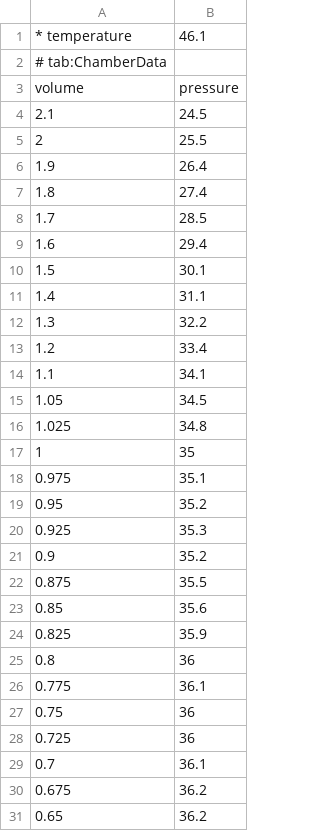
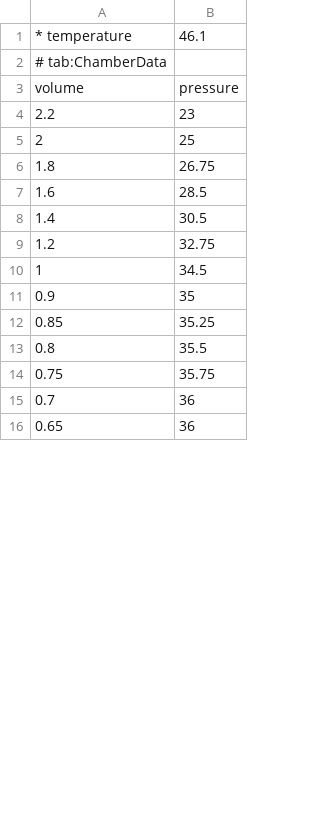
Before and after one commit to MantisLords/Mantis, a CSV file: Mantis.Workspace/C1_Trials/V31_RealGasStateVariables/Data_Smailagic_Karb/Data/ChamberDataTemp6.csv, drawn as a sheet; only a part is shown; the diff covers the shown part only.

```diff
--- a/Mantis.Workspace/C1_Trials/V31_RealGasStateVariables/Data_Smailagic_Karb/Data/ChamberDataTemp6.csv
+++ b/Mantis.Workspace/C1_Trials/V31_RealGasStateVariables/Data_Smailagic_Karb/Data/ChamberDataTemp6.csv
@@ -3,29 +3,14 @@
 volume,pressure
-2.1		,	24.5
-2		,	25.5
-1.9		,	26.4
-1.8		,	27.4
-1.7		,	28.5
-1.6		,	29.4
-1.5		,	30.1
-1.4		,	31.1
-1.3		,	32.2
-1.2		,	33.4
-1.1		,	34.1
-1.05	,		34.5
-1.025	,		34.8
-1		,	35
-0.975	,		35.1
-0.95	,		35.2
-0.925	,		35.3
-0.9		,	35.2
-0.875	,		35.5
-0.85	,		35.6
-0.825	,		35.9
-0.8		,	36
-0.775	,		36.1
-0.75	,		36
-0.725	,		36
-0.7		,	36.1
-0.675	,		36.2
-0.65	,		36.2
+2.2	,23
+2	,25
+1.8	,26.75	
+1.6	,28.5	
+1.4	,30.5
+1.2	,32.75
+1	,34.5	
+0.9	,35
+0.85,	35.25
+0.8	,35.5
+0.75,	35.75
+0.7	,36
+0.65,	36
```
Also changed, not shown: 1 added row, 5 removed rows and 4 edited cells elsewhere in this file, Mantis.Workspace/C1_Trials/V31_RealGasStateVariables/Data_Smailagic_Karb/Data/ChamberDataTemp1.csv, Mantis.Workspace/C1_Trials/V31_RealGasStateVariables/Data_Smailagic_Karb/Data/ChamberDataTemp5.csv, 8 other files.
